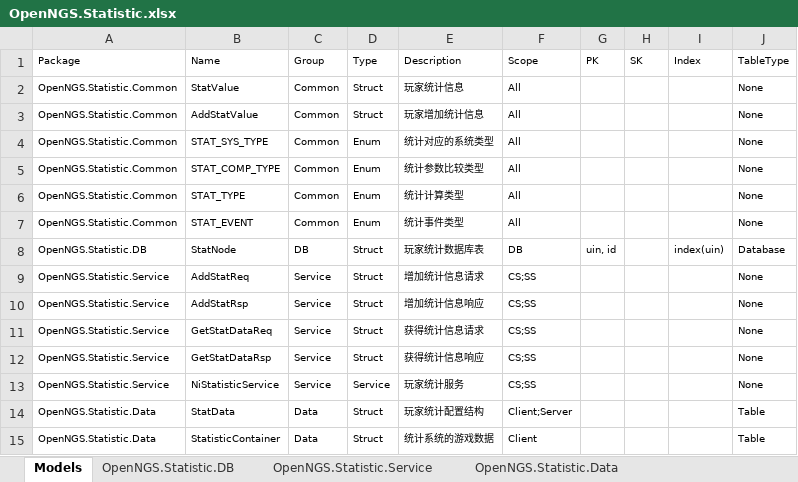
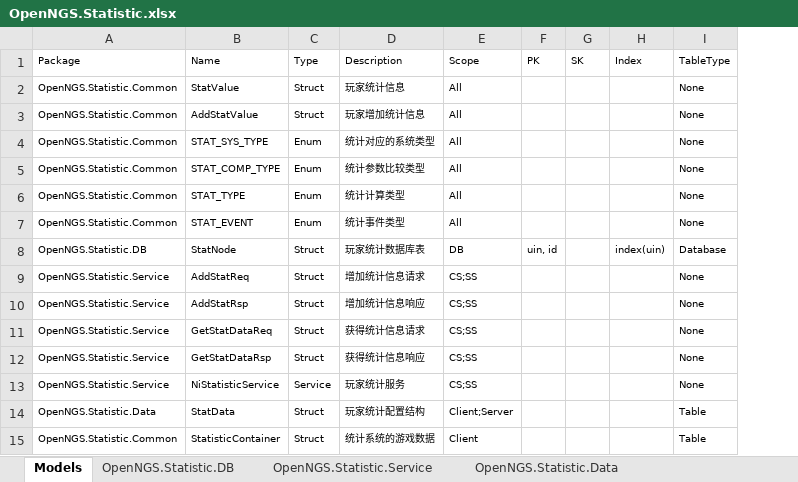
Before and after one commit to Open-NGS/OpenNGS.Network, an Excel workbook: Data/Entities/OpenNGS/OpenNGS.Statistic.xlsx, sheet Models, drawn as a sheet; values as stored, in another font and other column widths than the file's, no borders; table styles not drawn; the diff names each change by its address in the sheet, - before the commit and + after, or states it on an @@ line.

```diff
--- a/Data/Entities/OpenNGS/OpenNGS.Statistic.xlsx (sheet Models)
+++ b/Data/Entities/OpenNGS/OpenNGS.Statistic.xlsx (sheet Models)
-column C (Group), rows 2-15: Common | Common | Common | Common | Common | Common | DB | Service | Service | Service | Service | Service | Data | Data
-A15 (Package): OpenNGS.Statistic.Data
+A15 (Package): OpenNGS.Statistic.Common
```
Also changed, not shown: sheet OpenNGS.Statistic.Data, sheet OpenNGS.Statistic.Common, 4 other files.
